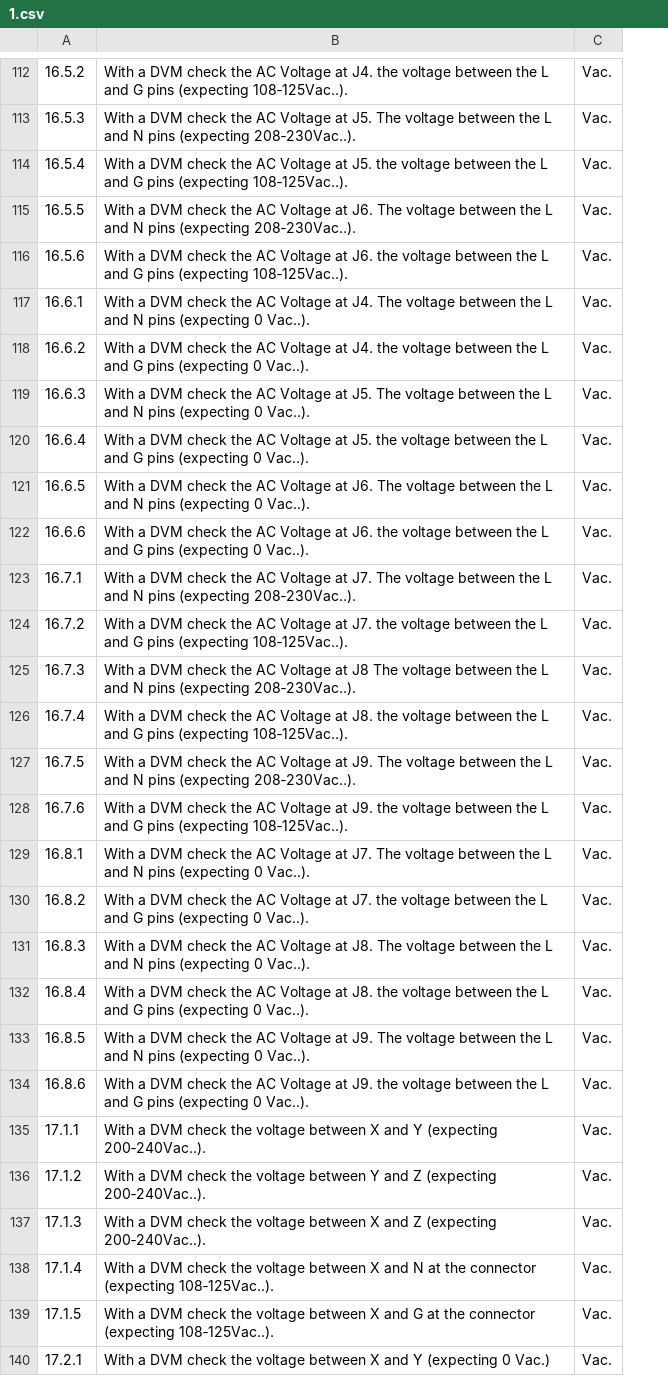
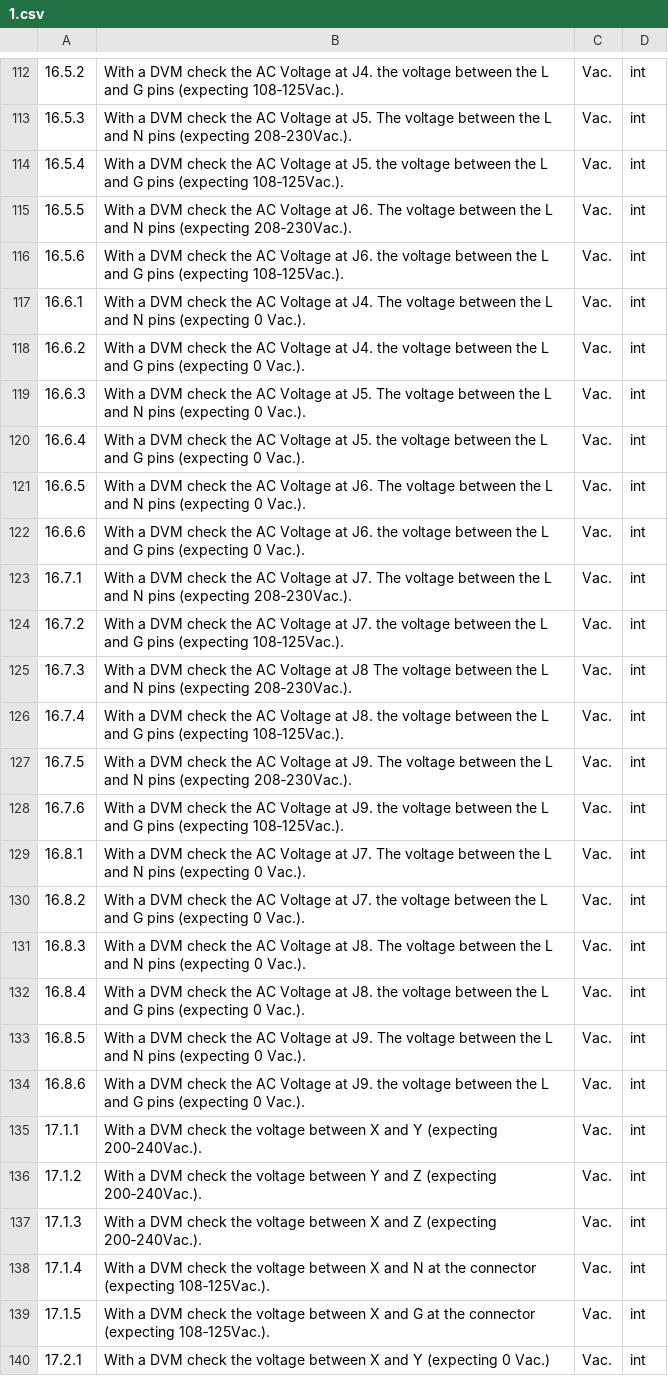
Before and after one commit to dataEiM/dataEiM, a CSV file: 1.csv, drawn as a sheet; only a part is shown, gaps mark what is left out; the diff covers the shown part only; the diff names each change by its address in the sheet, - before the commit and + after, or states it on an @@ line.

```diff
--- a/1.csv
+++ b/1.csv
+column D, rows 112-140: all int
-B112: …pins (expecting 108‐125Vac..).
+B112: …pins (expecting 108‐125Vac.).
-B113: …pins (expecting 208‐230Vac..).
+B113: …pins (expecting 208‐230Vac.).
-B114: …pins (expecting 108‐125Vac..).
+B114: …pins (expecting 108‐125Vac.).
-B115: …pins (expecting 208‐230Vac..).
+B115: …pins (expecting 208‐230Vac.).
-B116: …pins (expecting 108‐125Vac..).
+B116: …pins (expecting 108‐125Vac.).
-B117: …(expecting 0 Vac..).
+B117: …(expecting 0 Vac.).
-B118: …(expecting 0 Vac..).
+B118: …(expecting 0 Vac.).
-B119: …(expecting 0 Vac..).
+B119: …(expecting 0 Vac.).
-B120: …(expecting 0 Vac..).
+B120: …(expecting 0 Vac.).
-B121: …(expecting 0 Vac..).
+B121: …(expecting 0 Vac.).
-B122: …(expecting 0 Vac..).
+B122: …(expecting 0 Vac.).
-B123: …pins (expecting 208‐230Vac..).
+B123: …pins (expecting 208‐230Vac.).
-B124: …pins (expecting 108‐125Vac..).
+B124: …pins (expecting 108‐125Vac.).
-B125: …pins (expecting 208‐230Vac..).
+B125: …pins (expecting 208‐230Vac.).
-B126: …pins (expecting 108‐125Vac..).
+B126: …pins (expecting 108‐125Vac.).
-B127: …pins (expecting 208‐230Vac..).
+B127: …pins (expecting 208‐230Vac.).
-B128: …pins (expecting 108‐125Vac..).
+B128: …pins (expecting 108‐125Vac.).
-B129: …(expecting 0 Vac..).
+B129: …(expecting 0 Vac.).
-B130: …(expecting 0 Vac..).
+B130: …(expecting 0 Vac.).
-B131: …(expecting 0 Vac..).
+B131: …(expecting 0 Vac.).
-B132: …(expecting 0 Vac..).
+B132: …(expecting 0 Vac.).
-B133: …(expecting 0 Vac..).
+B133: …(expecting 0 Vac.).
-B134: …(expecting 0 Vac..).
+B134: …(expecting 0 Vac.).
-B135: …Y (expecting 200‐240Vac..).
+B135: …Y (expecting 200‐240Vac.).
-B136: …Z (expecting 200‐240Vac..).
+B136: …Z (expecting 200‐240Vac.).
-B137: …Z (expecting 200‐240Vac..).
+B137: …Z (expecting 200‐240Vac.).
-B138: …connector (expecting 108‐125Vac..).
+B138: …connector (expecting 108‐125Vac.).
-B139: …connector (expecting 108‐125Vac..).
+B139: …connector (expecting 108‐125Vac.).
```
Also changed, not shown: 41 edited cells elsewhere in this file, 1 other file.
